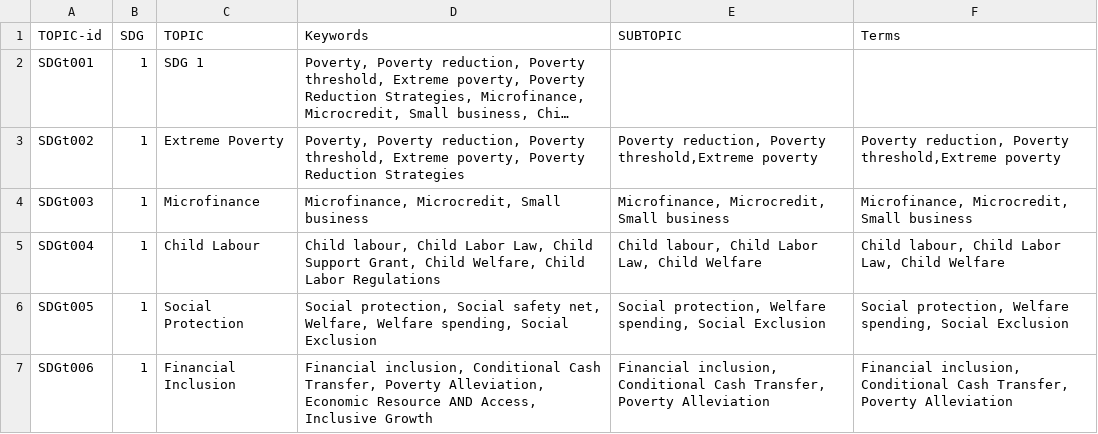
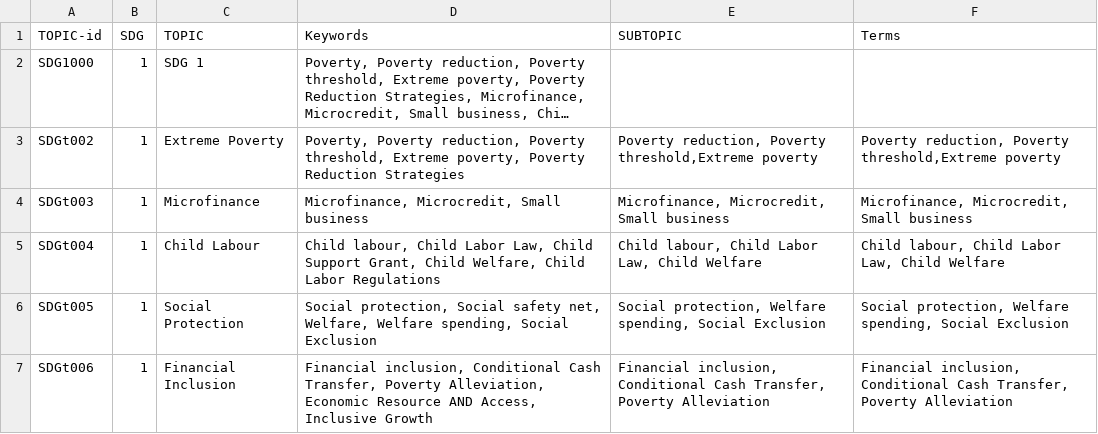
Before and after one commit to IRCAI-SDGobservatory/data, a CSV file: IRCAI-SDGontology.csv, drawn as a sheet; only a part is shown; long unchanged cells end in …; the diff names each change by its address in the sheet, - before the commit and + after, or states it on an @@ line.

Commit message:
Update IRCAI-SDGontology.csv

```diff
--- a/IRCAI-SDGontology.csv
+++ b/IRCAI-SDGontology.csv
-A2 (TOPIC-id): SDGt001
+A2 (TOPIC-id): SDG1000
```
